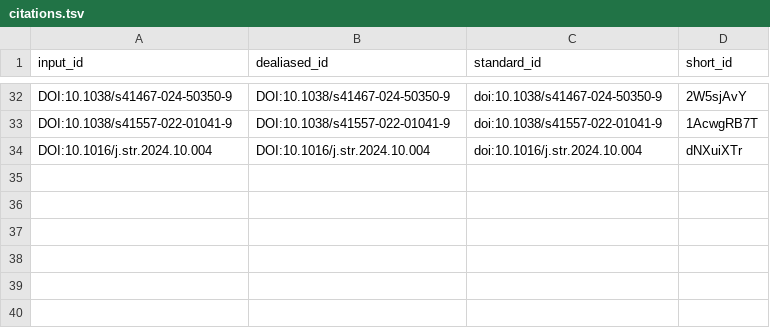
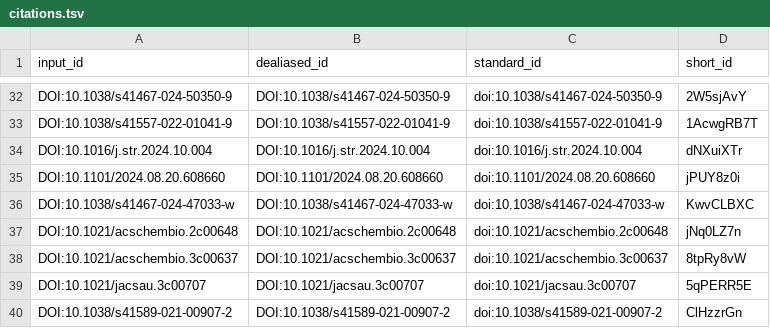
Before and after one commit to dschust-r/review_ms_mem_prot, a TSV file: citations.tsv, drawn as a sheet; only a part is shown, gaps mark what is left out; the diff names each change by its address in the sheet, - before the commit and + after, or states it on an @@ line.

Commit message:
Merge pull request #2 from dschust-r/section-2-citations [ci skip]
This build is based on
https://github.com/dschust-r/review_ms_mem_prot/commit/bbc39ecd7959237eb669b372bbc4113d5854ee9b.

This commit was created by the following CI build and job:
https://github.com/dschust-r/review_ms_mem_prot/commit/bbc39ecd7959237eb669b372bbc4113d5854ee9b/checks
https://github.com/dschust-r/review_ms_mem_prot/actions/runs/15168352649

```diff
--- a/citations.tsv
+++ b/citations.tsv
+row 35: DOI:10.1101/2024.08.20.608660 | DOI:10.1101/2024.08.20.608660 | doi:10.1101/2024.08.20.608660 | jPUY8z0i
+row 36: DOI:10.1038/s41467-024-47033-w | DOI:10.1038/s41467-024-47033-w | doi:10.1038/s41467-024-47033-w | KwvCLBXC
+row 37: DOI:10.1021/acschembio.2c00648 | DOI:10.1021/acschembio.2c00648 | doi:10.1021/acschembio.2c00648 | jNq0LZ7n
+row 38: DOI:10.1021/acschembio.3c00637 | DOI:10.1021/acschembio.3c00637 | doi:10.1021/acschembio.3c00637 | 8tpRy8vW
+row 39: DOI:10.1021/jacsau.3c00707 | DOI:10.1021/jacsau.3c00707 | doi:10.1021/jacsau.3c00707 | 5qPERR5E
+row 40: DOI:10.1038/s41589-021-00907-2 | DOI:10.1038/s41589-021-00907-2 | doi:10.1038/s41589-021-00907-2 | ClHzzrGn
```
Also changed, not shown: 5 other files.
